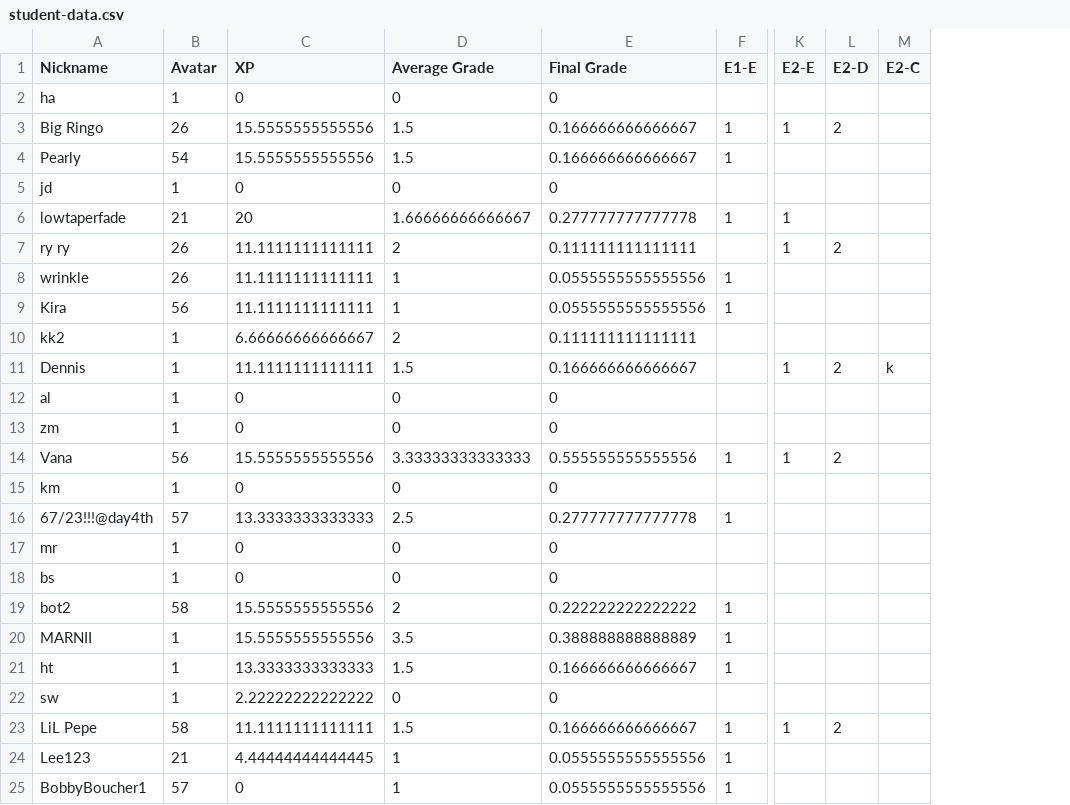
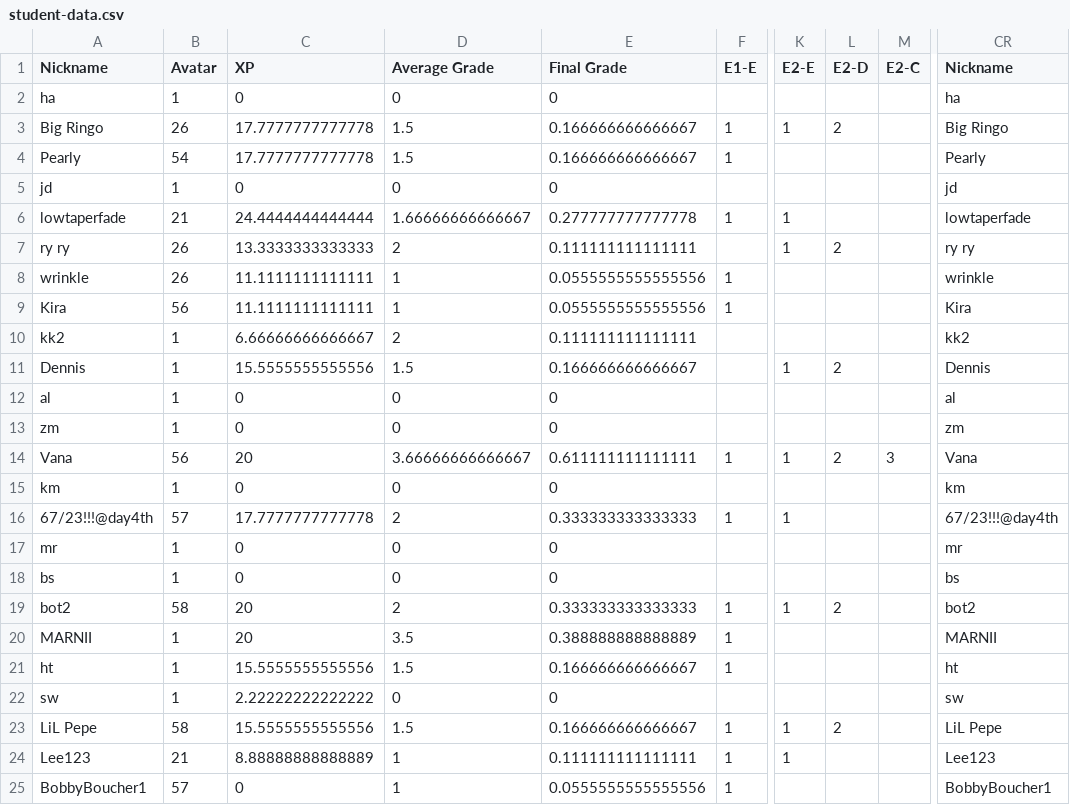
Before and after one commit to multixrulz/mr, a CSV file: 8y-sci/phys/status/student-data.csv, drawn as a sheet; only a part is shown, gaps mark what is left out; the diff names each change by its address in the sheet, - before the commit and + after, or states it on an @@ line.

```diff
--- a/8y-sci/phys/status/student-data.csv
+++ b/8y-sci/phys/status/student-data.csv
+column CR (Nickname), rows 2-25: ha | Big Ringo | Pearly | jd | lowtaperfade | ry ry | wrinkle | Kira | kk2 | Dennis | al | zm | Vana | km | 67/23!!!@day4th | mr | bs | bot2 | MARNII | ht | sw | LiL Pepe | Lee123 | BobbyBoucher1
-C3:C4 (XP): 15.5555555555556
+C3:C4 (XP): 17.7777777777778
-C6 (XP): 20
+C6 (XP): 24.4444444444444
-C7 (XP): 11.1111111111111
+C7 (XP): 13.3333333333333
-C11 (XP): 11.1111111111111
+C11 (XP): 15.5555555555556
-M11 (E2-C): k
+M11 (E2-C): (empty)
-C14 (XP): 15.5555555555556
+C14 (XP): 20
-D14 (Average Grade): 3.33333333333333
+D14 (Average Grade): 3.66666666666667
-E14 (Final Grade): 0.555555555555556
+E14 (Final Grade): 0.611111111111111
-M14 (E2-C): (empty)
+M14 (E2-C): 3
-C16 (XP): 13.3333333333333
+C16 (XP): 17.7777777777778
-D16 (Average Grade): 2.5
+D16 (Average Grade): 2
-E16 (Final Grade): 0.277777777777778
+E16 (Final Grade): 0.333333333333333
-K16 (E2-E): (empty)
+K16 (E2-E): 1
-C19:C20 (XP): 15.5555555555556
+C19:C20 (XP): 20
-E19 (Final Grade): 0.222222222222222
+E19 (Final Grade): 0.333333333333333
-K19 (E2-E): (empty)
+K19 (E2-E): 1
-L19 (E2-D): (empty)
+L19 (E2-D): 2
-C21 (XP): 13.3333333333333
+C21 (XP): 15.5555555555556
-C23 (XP): 11.1111111111111
+C23 (XP): 15.5555555555556
-C24 (XP): 4.44444444444445
+C24 (XP): 8.88888888888889
-E24 (Final Grade): 0.0555555555555556
+E24 (Final Grade): 0.111111111111111
-K24 (E2-E): (empty)
+K24 (E2-E): 1
```
Also changed, not shown: 2 other files.
